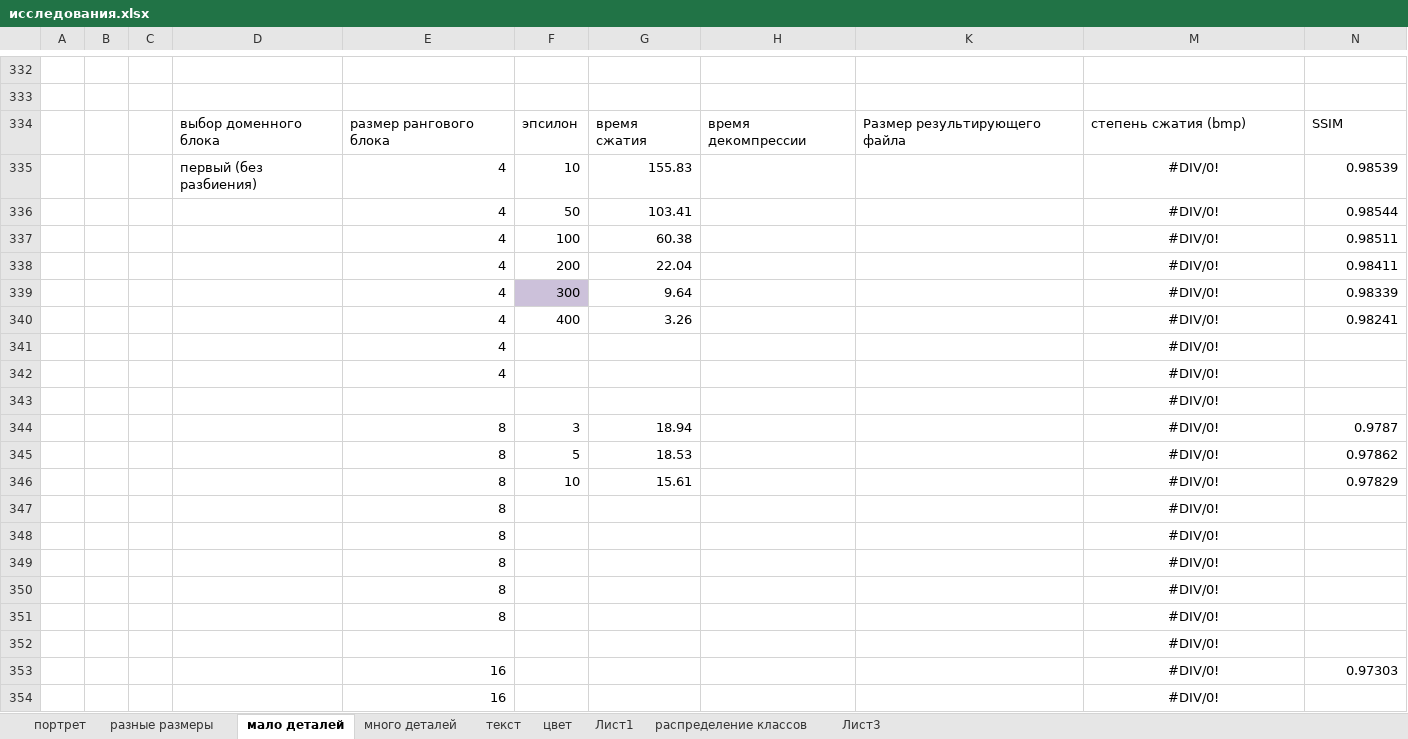
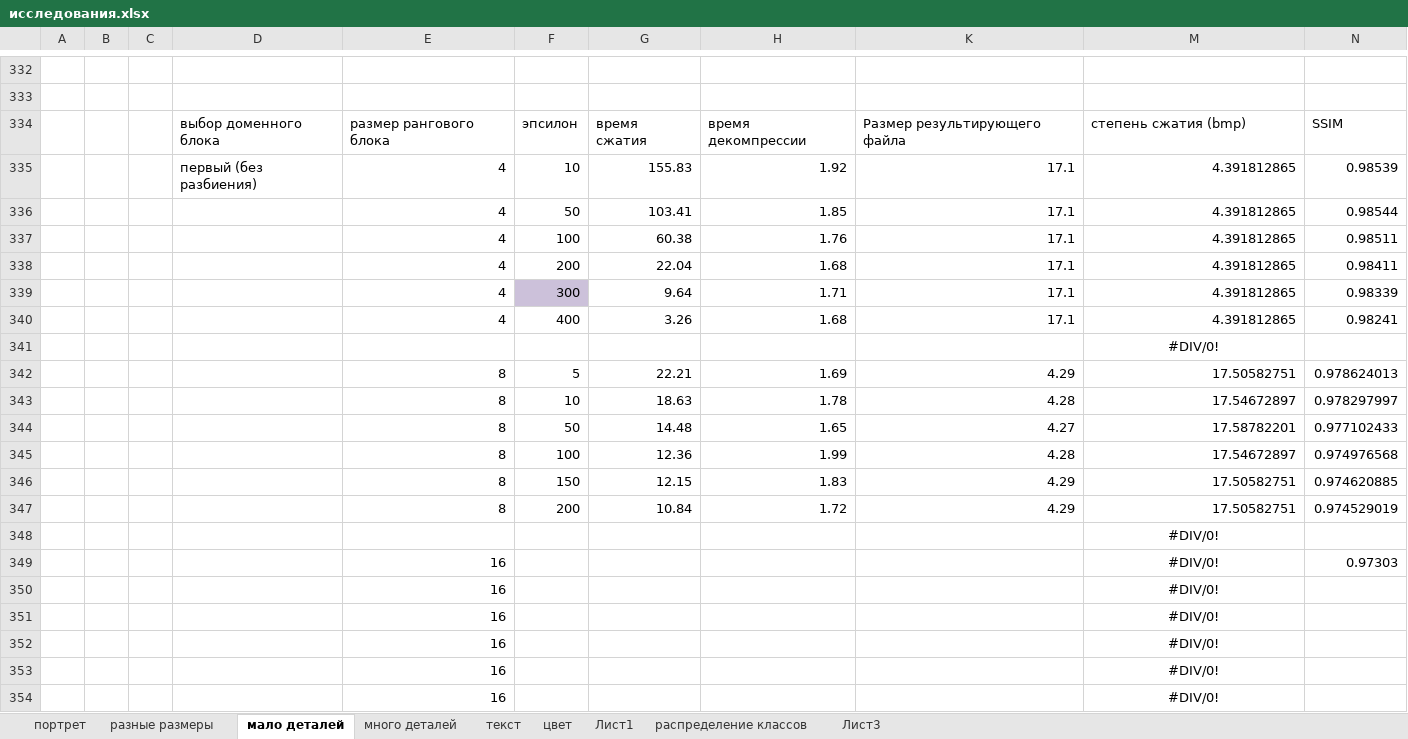
Before and after one commit to ViktoriaWofC/Fractl, an Excel workbook: documents/исследования.xlsx, sheet мало деталей, drawn as a sheet; only a part is shown, gaps mark what is left out; the shorter side is filled out with more unchanged rows; values as stored, in another font and other column widths than the file's, no borders; charts and pictures not drawn; removed rows and columns are numbered as before the commit, all else as after; the diff covers the shown part only; the diff names each change by its address in the sheet, - before the commit and + after, or states it on an @@ line.

```diff
--- a/documents/исследования.xlsx (sheet мало деталей)
+++ b/documents/исследования.xlsx (sheet мало деталей)
-H335: (empty)
+H335: 1.92
-K335:K340: (empty)
+K335:K340: 17.1
-M335:M340: #DIV/0!
+M335:M340: 4.391812865
-M335:M340 alignment: center
+M335:M340 alignment: right
-H336: (empty)
+H336: 1.85
-H337: (empty)
+H337: 1.76
-H338: (empty)
+H338: 1.68
-H339: (empty)
+H339: 1.71
-H340: (empty)
+H340: 1.68
-row 341:  |  |  |  | 4 |  |  |  |  | #DIV/0!
-row 342:  |  |  |  | 4 |  |  |  |  | #DIV/0!
-row 344:  |  |  |  | 8 | 3 | 18.94 |  |  | #DIV/0! | 0.9787
-row 345:  |  |  |  | 8 | 5 | 18.53 |  |  | #DIV/0! | 0.97862
-row 346:  |  |  |  | 8 | 10 | 15.61 |  |  | #DIV/0! | 0.97829
-row 347:  |  |  |  | 8 |  |  |  |  | #DIV/0!
-row 348:  |  |  |  | 8 |  |  |  |  | #DIV/0!
-row 349:  |  |  |  | 8 |  |  |  |  | #DIV/0!
-row 350:  |  |  |  | 8 |  |  |  |  | #DIV/0!
-row 351:  |  |  |  | 8 |  |  |  |  | #DIV/0!
+row 342:  |  |  |  | 8 | 5 | 22.21 | 1.69 | 4.29 | 17.50582751 | 0.978624013
+row 343:  |  |  |  | 8 | 10 | 18.63 | 1.78 | 4.28 | 17.54672897 | 0.978297997
+row 344:  |  |  |  | 8 | 50 | 14.48 | 1.65 | 4.27 | 17.58782201 | 0.977102433
+row 345:  |  |  |  | 8 | 100 | 12.36 | 1.99 | 4.28 | 17.54672897 | 0.974976568
+row 346:  |  |  |  | 8 | 150 | 12.15 | 1.83 | 4.29 | 17.50582751 | 0.974620885
+row 347:  |  |  |  | 8 | 200 | 10.84 | 1.72 | 4.29 | 17.50582751 | 0.974529019
```
Also changed, not shown: 12 added rows and 15 removed rows elsewhere in this sheet, sheet много деталей, sheet портрет, formulas that keep their value, hidden cells, charts or pictures.
